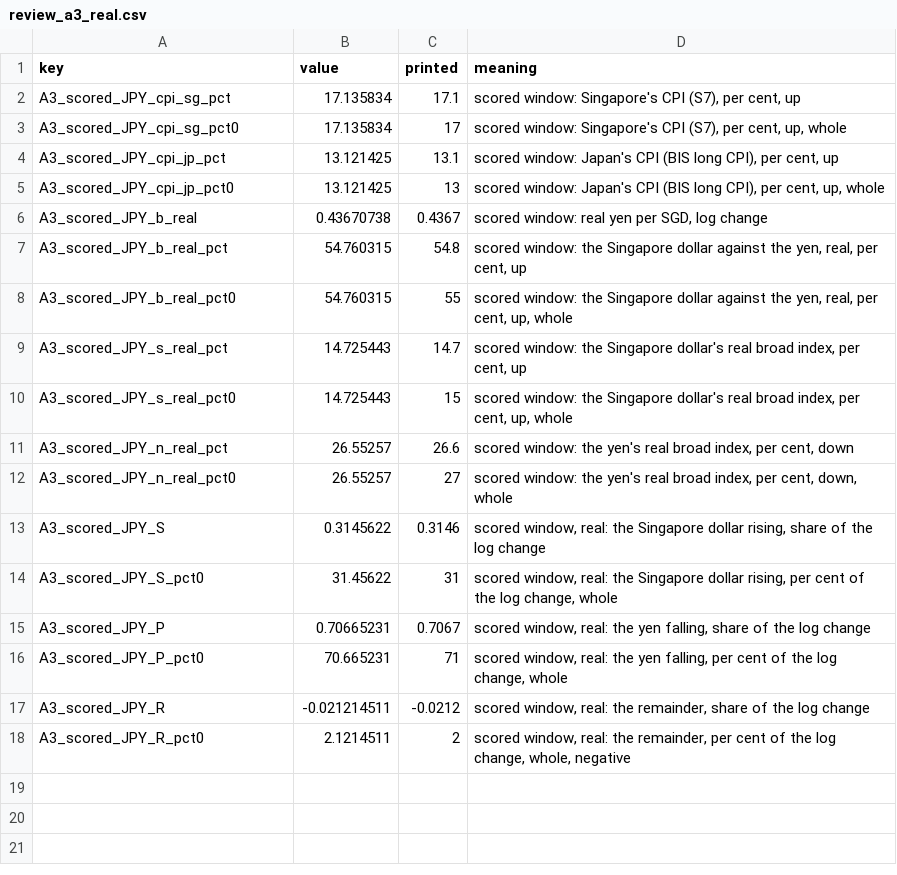
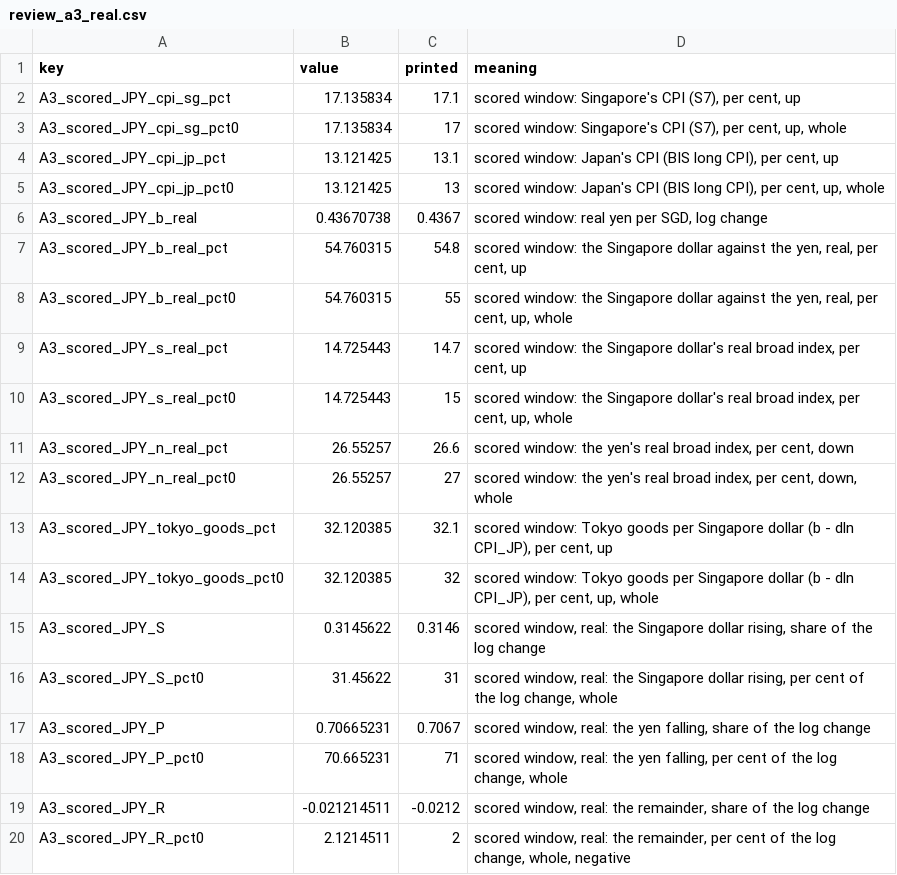
Before and after one commit to jacobbuildmodel/coe-analysis, a CSV file: sgd/out/review_a3_real.csv, drawn as a sheet.

```diff
--- a/sgd/out/review_a3_real.csv
+++ b/sgd/out/review_a3_real.csv
@@ -12,2 +12,4 @@ A3_scored_JPY_n_real_pct,26.55257,26.6,"scored window: the yen's real broad inde
 A3_scored_JPY_n_real_pct0,26.55257,27,"scored window: the yen's real broad index, per cent, down, whole"
+A3_scored_JPY_tokyo_goods_pct,32.120385,32.1,"scored window: Tokyo goods per Singapore dollar (b - dln CPI_JP), per cent, up"
+A3_scored_JPY_tokyo_goods_pct0,32.120385,32,"scored window: Tokyo goods per Singapore dollar (b - dln CPI_JP), per cent, up, whole"
 A3_scored_JPY_S,0.3145622,0.3146,"scored window, real: the Singapore dollar rising, share of the log change"
```
Also changed, not shown: sgd/number_manifest.csv, sgd/out/review_article.csv, 5 other files.
